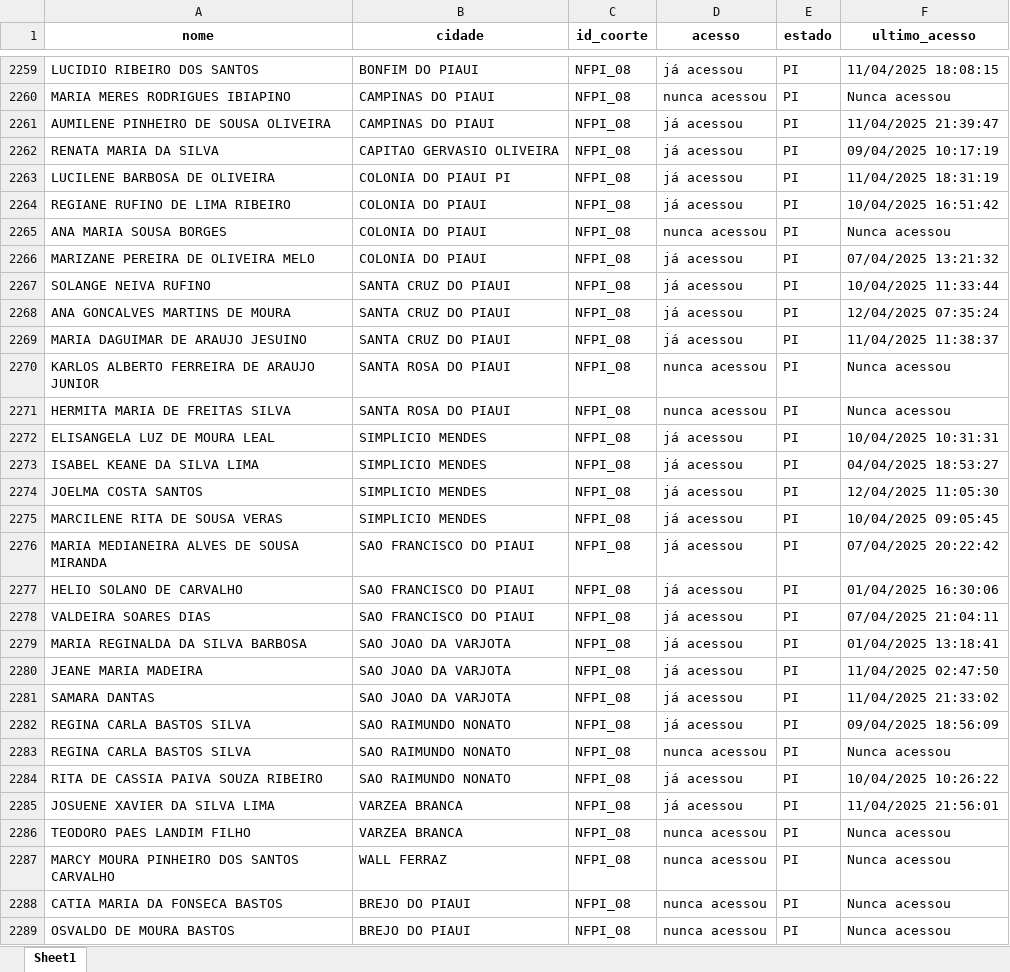
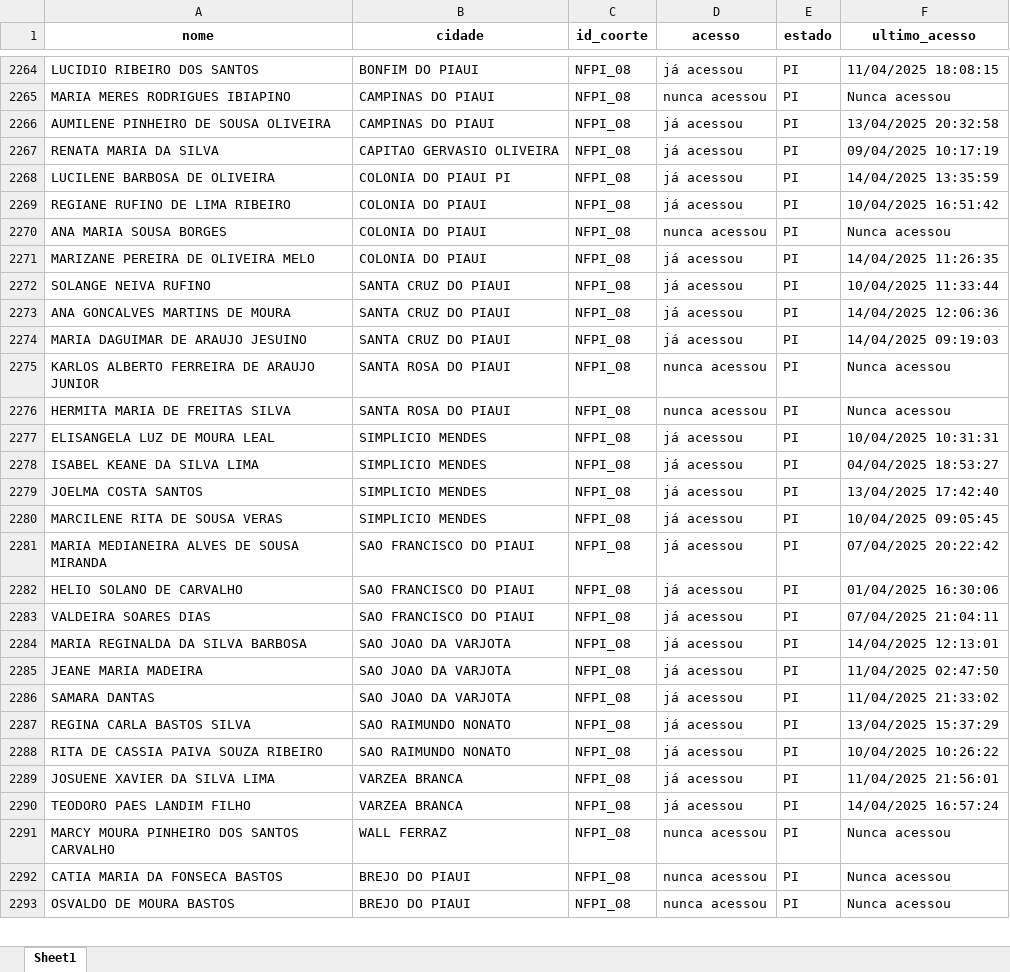
Before and after one commit to amarildorfilhoufc/eti-2025-streamlit, an Excel workbook: Acessos_tratado.xlsx, sheet Sheet1, drawn as a sheet; only a part is shown, gaps mark what is left out; values as stored, in another font and other column widths than the file's, no borders; removed rows and columns are numbered as before the commit, all else as after; the diff covers the shown part only; the diff names each change by its address in the sheet, - before the commit and + after, or states it on an @@ line.

Commit message:
Substituindo Acessos_tratado.xlsx pela versão atualizada

```diff
--- a/Acessos_tratado.xlsx (sheet Sheet1)
+++ b/Acessos_tratado.xlsx (sheet Sheet1)
-F2266 (ultimo_acesso): 11/04/2025 21:39:47
+F2266 (ultimo_acesso): 13/04/2025 20:32:58
-F2268 (ultimo_acesso): 11/04/2025 18:31:19
+F2268 (ultimo_acesso): 14/04/2025 13:35:59
-F2271 (ultimo_acesso): 07/04/2025 13:21:32
+F2271 (ultimo_acesso): 14/04/2025 11:26:35
-F2273 (ultimo_acesso): 12/04/2025 07:35:24
+F2273 (ultimo_acesso): 14/04/2025 12:06:36
-F2274 (ultimo_acesso): 11/04/2025 11:38:37
+F2274 (ultimo_acesso): 14/04/2025 09:19:03
-F2279 (ultimo_acesso): 12/04/2025 11:05:30
+F2279 (ultimo_acesso): 13/04/2025 17:42:40
-F2284 (ultimo_acesso): 01/04/2025 13:18:41
+F2284 (ultimo_acesso): 14/04/2025 12:13:01
-F2287 (ultimo_acesso): 09/04/2025 18:56:09
+F2287 (ultimo_acesso): 13/04/2025 15:37:29
-row 2283: REGINA CARLA BASTOS SILVA | SAO RAIMUNDO NONATO | NFPI_08 | nunca acessou | PI | Nunca acessou
-D2290 (acesso): nunca acessou
+D2290 (acesso): já acessou
-F2290 (ultimo_acesso): Nunca acessou
+F2290 (ultimo_acesso): 14/04/2025 16:57:24
```
Also changed, not shown: 6 added rows, 1 removed row and 468 edited cells elsewhere in this sheet.
